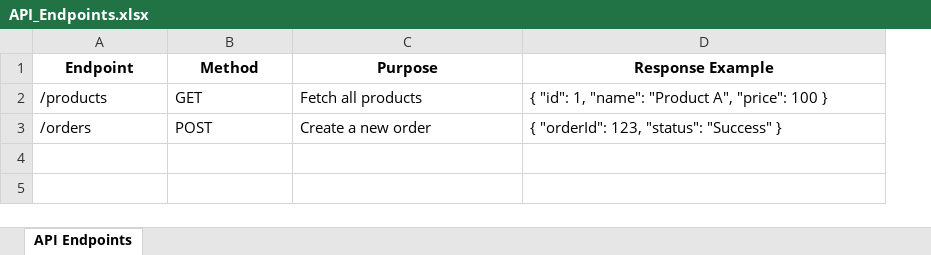
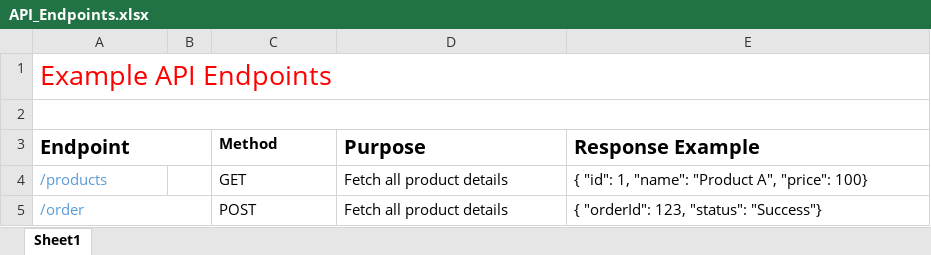
Before and after one commit to Ahmed-Raza0/Nextjs_Design_Jam_2024, an Excel workbook: API_Endpoints.xlsx, sheet Sheet1, drawn as a sheet; values as stored, in another font and other column widths than the file's, no borders; addresses are those after the commit; the diff names each change by its address in the sheet, - before the commit and + after, or states it on an @@ line.

Commit message:
update

```diff
--- a/API_Endpoints.xlsx (sheet Sheet1)
+++ b/API_Endpoints.xlsx (sheet Sheet1)
-sheet tab: API Endpoints
+sheet tab: Sheet1
+column B, empty
+row 1: Example API Endpoints
+row 2: (empty)
-A3 alignment: center
+A3 alignment: left, text size: larger
+A3:B3 merged
-C3:E3 alignment: center
+C3:E3 alignment: left
@@ D3:E3 text size: larger @@
-A4:A5 text colour: black
+A4:A5 text colour: #5B9BD5
-D4 (Purpose): Fetch all products
+D4 (Purpose): Fetch all product details
-E4 (Response Example): …A", "price": 100 }
+E4 (Response Example): …A", "price": 100}
-A5 (Endpoint): /orders
+A5 (Endpoint): /order
+A5:B5 merged
-D5 (Purpose): Create a new order
+D5 (Purpose): Fetch all product details
-E5 (Response Example): { "orderId": 123, "status": "Success" }
+E5 (Response Example): { "orderId": 123, "status": "Success"}
```
